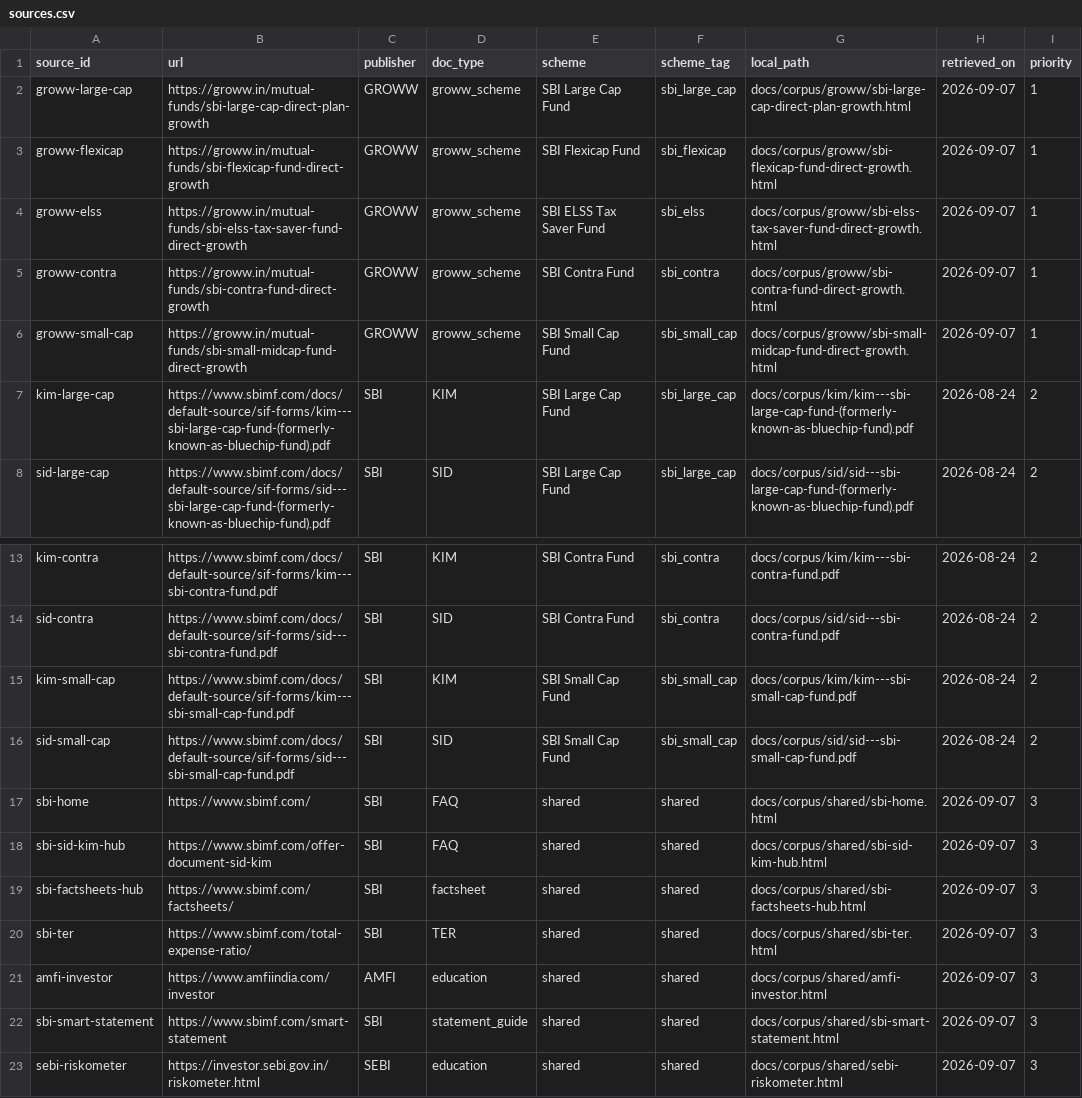
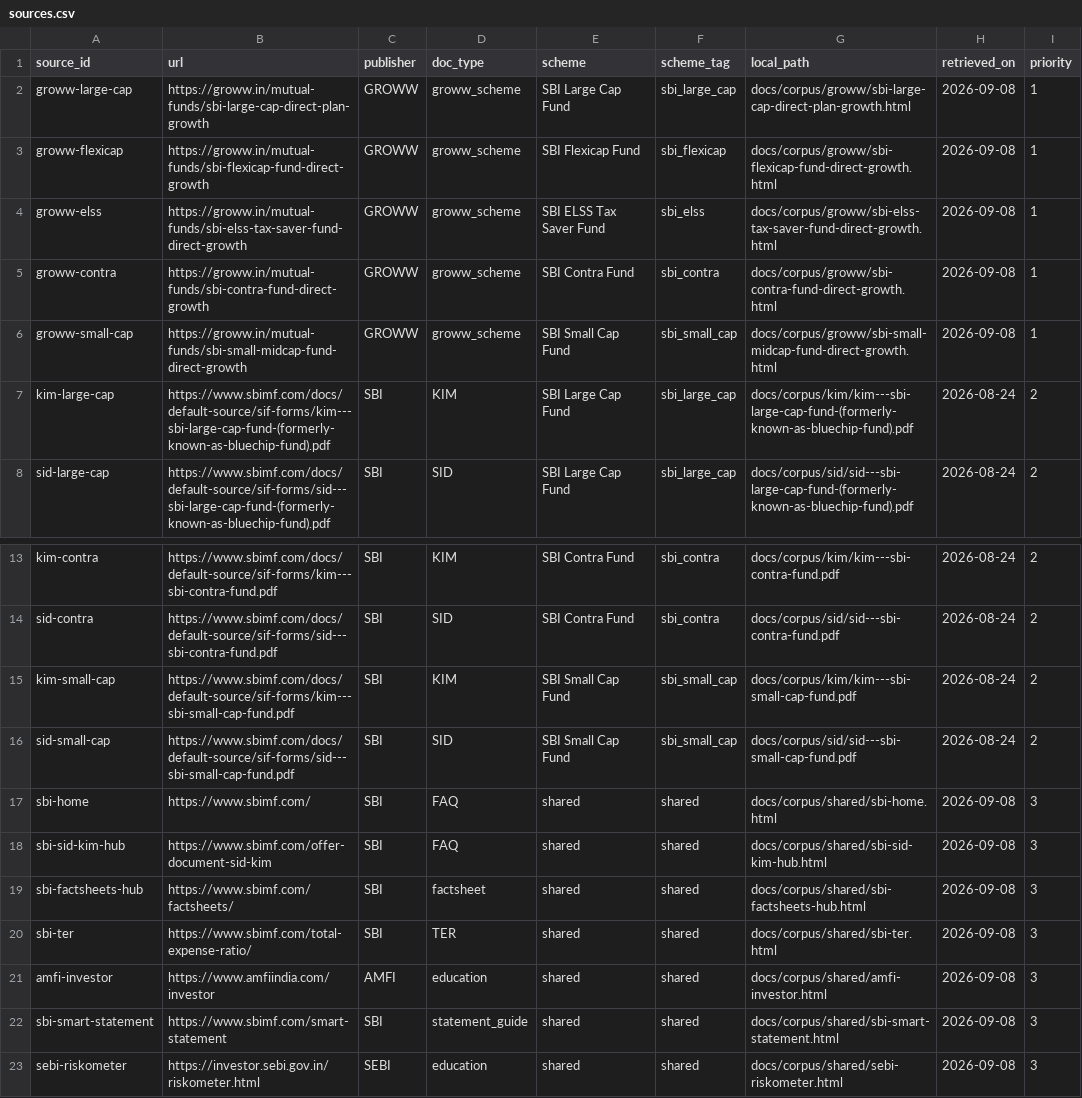
Before and after one commit to himabindu-ai205/RAG-MutualFundAsistant, a CSV file: docs/sources.csv, drawn as a sheet; only a part is shown, gaps mark what is left out.

```diff
--- a/docs/sources.csv
+++ b/docs/sources.csv
@@ -1,7 +1,7 @@
 source_id,url,publisher,doc_type,scheme,scheme_tag,local_path,retrieved_on,priority
-groww-large-cap,https://groww.in/mutual-funds/sbi-large-cap-direct-plan-growth,GROWW,groww_scheme,SBI Large Cap Fund,sbi_large_cap,docs/corpus/groww/sbi-large-cap-direct-plan-growth.html,2026-09-07,1
-groww-flexicap,https://groww.in/mutual-funds/sbi-flexicap-fund-direct-growth,GROWW,groww_scheme,SBI Flexicap Fund,sbi_flexicap,docs/corpus/groww/sbi-flexicap-fund-direct-growth.html,2026-09-07,1
-groww-elss,https://groww.in/mutual-funds/sbi-elss-tax-saver-fund-direct-growth,GROWW,groww_scheme,SBI ELSS Tax Saver Fund,sbi_elss,docs/corpus/groww/sbi-elss-tax-saver-fund-direct-growth.html,2026-09-07,1
-groww-contra,https://groww.in/mutual-funds/sbi-contra-fund-direct-growth,GROWW,groww_scheme,SBI Contra Fund,sbi_contra,docs/corpus/groww/sbi-contra-fund-direct-growth.html,2026-09-07,1
-groww-small-cap,https://groww.in/mutual-funds/sbi-small-midcap-fund-direct-growth,GROWW,groww_scheme,SBI Small Cap Fund,sbi_small_cap,docs/corpus/groww/sbi-small-midcap-fund-direct-growth.html,2026-09-07,1
+groww-large-cap,https://groww.in/mutual-funds/sbi-large-cap-direct-plan-growth,GROWW,groww_scheme,SBI Large Cap Fund,sbi_large_cap,docs/corpus/groww/sbi-large-cap-direct-plan-growth.html,2026-09-08,1
+groww-flexicap,https://groww.in/mutual-funds/sbi-flexicap-fund-direct-growth,GROWW,groww_scheme,SBI Flexicap Fund,sbi_flexicap,docs/corpus/groww/sbi-flexicap-fund-direct-growth.html,2026-09-08,1
+groww-elss,https://groww.in/mutual-funds/sbi-elss-tax-saver-fund-direct-growth,GROWW,groww_scheme,SBI ELSS Tax Saver Fund,sbi_elss,docs/corpus/groww/sbi-elss-tax-saver-fund-direct-growth.html,2026-09-08,1
+groww-contra,https://groww.in/mutual-funds/sbi-contra-fund-direct-growth,GROWW,groww_scheme,SBI Contra Fund,sbi_contra,docs/corpus/groww/sbi-contra-fund-direct-growth.html,2026-09-08,1
+groww-small-cap,https://groww.in/mutual-funds/sbi-small-midcap-fund-direct-growth,GROWW,groww_scheme,SBI Small Cap Fund,sbi_small_cap,docs/corpus/groww/sbi-small-midcap-fund-direct-growth.html,2026-09-08,1
 kim-large-cap,https://www.sbimf.com/docs/default-source/sif-forms/kim---sbi-large-cap-fund-(formerly-known-as-bluechip-fund).pdf,SBI,KIM,SBI Large Cap Fund,sbi_large_cap,docs/corpus/kim/kim---sbi-large-cap-fund-(formerly-known-as-bluechip-fund).pdf,2026-08-24,2
@@ -16,8 +16,8 @@ kim-small-cap,https://www.sbimf.com/docs/default-source/sif-forms/kim---sbi-smal
 sid-small-cap,https://www.sbimf.com/docs/default-source/sif-forms/sid---sbi-small-cap-fund.pdf,SBI,SID,SBI Small Cap Fund,sbi_small_cap,docs/corpus/sid/sid---sbi-small-cap-fund.pdf,2026-08-24,2
-sbi-home,https://www.sbimf.com/,SBI,FAQ,shared,shared,docs/corpus/shared/sbi-home.html,2026-09-07,3
-sbi-sid-kim-hub,https://www.sbimf.com/offer-document-sid-kim,SBI,FAQ,shared,shared,docs/corpus/shared/sbi-sid-kim-hub.html,2026-09-07,3
-sbi-factsheets-hub,https://www.sbimf.com/factsheets/,SBI,factsheet,shared,shared,docs/corpus/shared/sbi-factsheets-hub.html,2026-09-07,3
-sbi-ter,https://www.sbimf.com/total-expense-ratio/,SBI,TER,shared,shared,docs/corpus/shared/sbi-ter.html,2026-09-07,3
-amfi-investor,https://www.amfiindia.com/investor,AMFI,education,shared,shared,docs/corpus/shared/amfi-investor.html,2026-09-07,3
-sbi-smart-statement,https://www.sbimf.com/smart-statement,SBI,statement_guide,shared,shared,docs/corpus/shared/sbi-smart-statement.html,2026-09-07,3
-sebi-riskometer,https://investor.sebi.gov.in/riskometer.html,SEBI,education,shared,shared,docs/corpus/shared/sebi-riskometer.html,2026-09-07,3
+sbi-home,https://www.sbimf.com/,SBI,FAQ,shared,shared,docs/corpus/shared/sbi-home.html,2026-09-08,3
+sbi-sid-kim-hub,https://www.sbimf.com/offer-document-sid-kim,SBI,FAQ,shared,shared,docs/corpus/shared/sbi-sid-kim-hub.html,2026-09-08,3
+sbi-factsheets-hub,https://www.sbimf.com/factsheets/,SBI,factsheet,shared,shared,docs/corpus/shared/sbi-factsheets-hub.html,2026-09-08,3
+sbi-ter,https://www.sbimf.com/total-expense-ratio/,SBI,TER,shared,shared,docs/corpus/shared/sbi-ter.html,2026-09-08,3
+amfi-investor,https://www.amfiindia.com/investor,AMFI,education,shared,shared,docs/corpus/shared/amfi-investor.html,2026-09-08,3
+sbi-smart-statement,https://www.sbimf.com/smart-statement,SBI,statement_guide,shared,shared,docs/corpus/shared/sbi-smart-statement.html,2026-09-08,3
+sebi-riskometer,https://investor.sebi.gov.in/riskometer.html,SEBI,education,shared,shared,docs/corpus/shared/sebi-riskometer.html,2026-09-08,3
```
Also changed, not shown: 7 other files.
